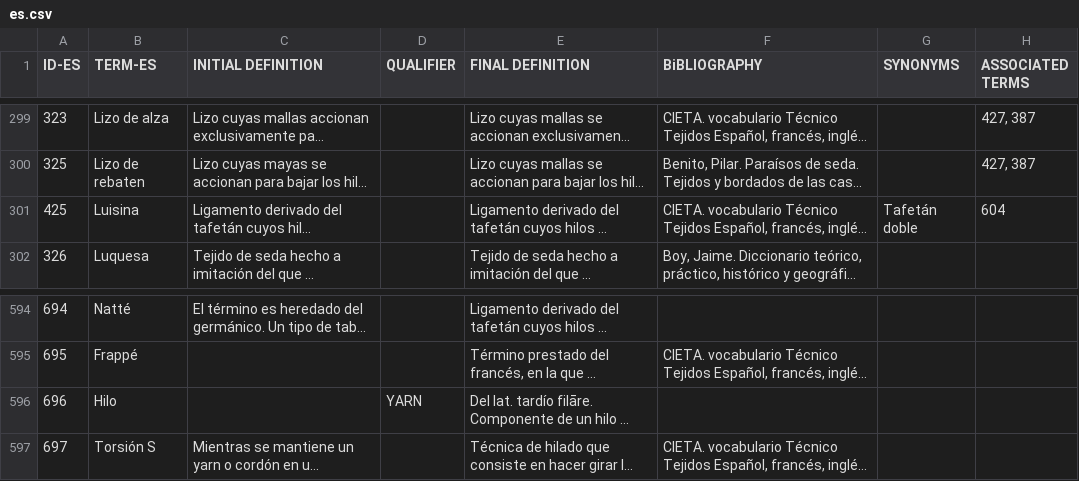
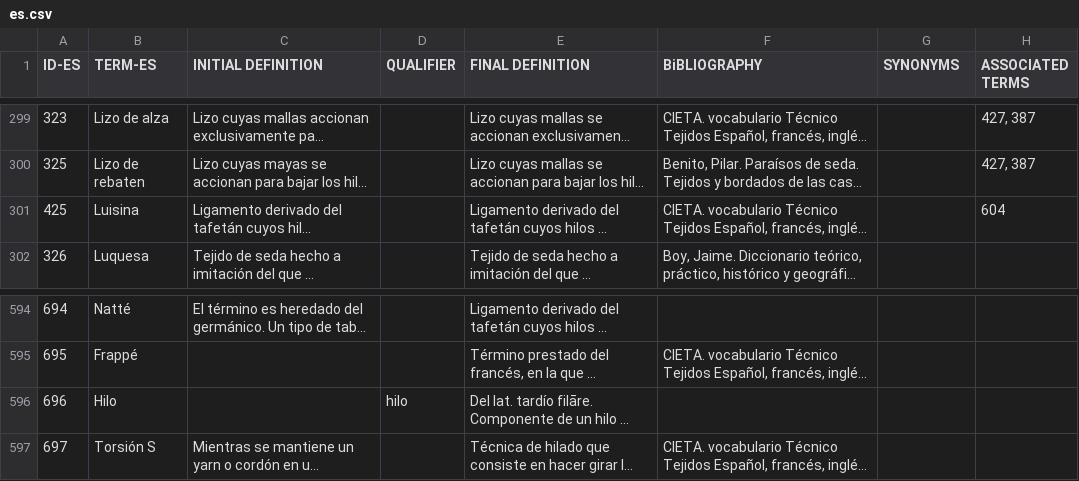
Before and after one commit to silknow/thesaurus, a CSV file: raw-data/es.csv, drawn as a sheet; only a part is shown, gaps mark what is left out; long unchanged cells end in …; the diff covers the shown part only; the diff names each change by its address in the sheet, - before the commit and + after, or states it on an @@ line.

```diff
--- a/raw-data/es.csv
+++ b/raw-data/es.csv
-G301 (SYNONYMS): Tafetán doble
+G301 (SYNONYMS): (empty)
-D596 (QUALIFIER): YARN
+D596 (QUALIFIER): hilo
```
Also changed, not shown: 7 added rows, 6 removed rows and 23 edited cells elsewhere in this file, 5 other files.
